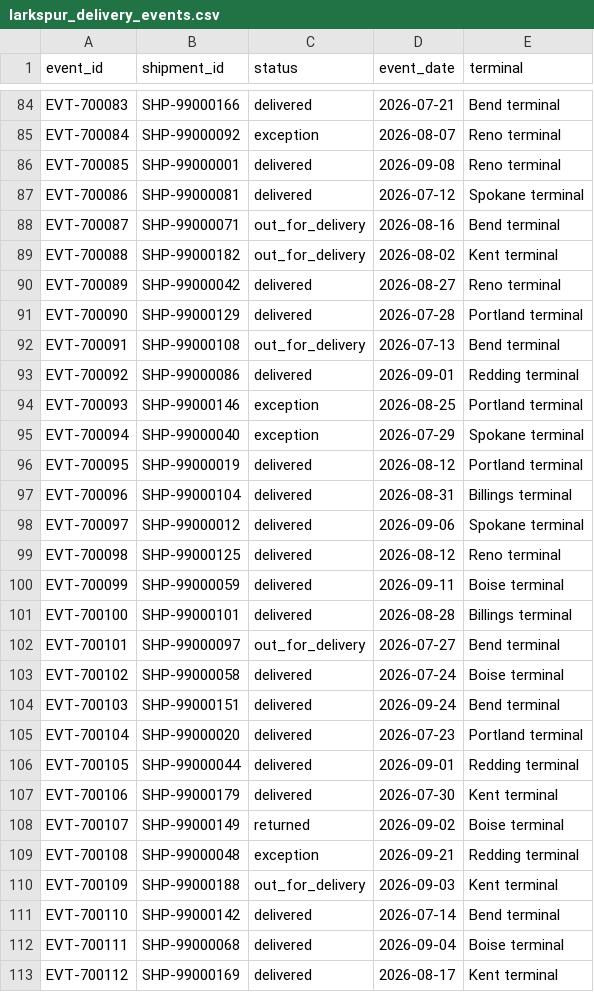
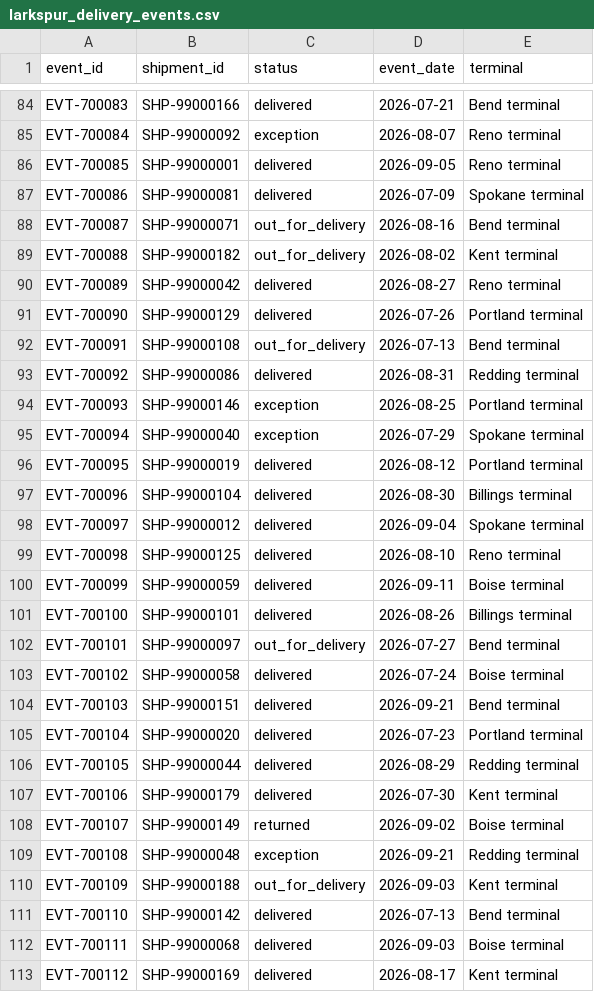
Before and after one commit to mikaeru-boop/ai-fluency-course-kit, a CSV file: data/larkspur_delivery_events.csv, drawn as a sheet; only a part is shown, gaps mark what is left out; the diff covers the shown part only.

```diff
--- a/data/larkspur_delivery_events.csv
+++ b/data/larkspur_delivery_events.csv
@@ -85,4 +85,4 @@ EVT-700083,SHP-99000166,delivered,2026-07-21,Bend terminal
 EVT-700084,SHP-99000092,exception,2026-08-07,Reno terminal
-EVT-700085,SHP-99000001,delivered,2026-09-08,Reno terminal
-EVT-700086,SHP-99000081,delivered,2026-07-12,Spokane terminal
+EVT-700085,SHP-99000001,delivered,2026-09-05,Reno terminal
+EVT-700086,SHP-99000081,delivered,2026-07-09,Spokane terminal
 EVT-700087,SHP-99000071,out_for_delivery,2026-08-16,Bend terminal
@@ -90,5 +90,5 @@ EVT-700088,SHP-99000182,out_for_delivery,2026-08-02,Kent terminal
 EVT-700089,SHP-99000042,delivered,2026-08-27,Reno terminal
-EVT-700090,SHP-99000129,delivered,2026-07-28,Portland terminal
+EVT-700090,SHP-99000129,delivered,2026-07-26,Portland terminal
 EVT-700091,SHP-99000108,out_for_delivery,2026-07-13,Bend terminal
-EVT-700092,SHP-99000086,delivered,2026-09-01,Redding terminal
+EVT-700092,SHP-99000086,delivered,2026-08-31,Redding terminal
 EVT-700093,SHP-99000146,exception,2026-08-25,Portland terminal
@@ -96,12 +96,12 @@ EVT-700094,SHP-99000040,exception,2026-07-29,Spokane terminal
 EVT-700095,SHP-99000019,delivered,2026-08-12,Portland terminal
-EVT-700096,SHP-99000104,delivered,2026-08-31,Billings terminal
-EVT-700097,SHP-99000012,delivered,2026-09-06,Spokane terminal
-EVT-700098,SHP-99000125,delivered,2026-08-12,Reno terminal
+EVT-700096,SHP-99000104,delivered,2026-08-30,Billings terminal
+EVT-700097,SHP-99000012,delivered,2026-09-04,Spokane terminal
+EVT-700098,SHP-99000125,delivered,2026-08-10,Reno terminal
 EVT-700099,SHP-99000059,delivered,2026-09-11,Boise terminal
-EVT-700100,SHP-99000101,delivered,2026-08-28,Billings terminal
+EVT-700100,SHP-99000101,delivered,2026-08-26,Billings terminal
 EVT-700101,SHP-99000097,out_for_delivery,2026-07-27,Bend terminal
 EVT-700102,SHP-99000058,delivered,2026-07-24,Boise terminal
-EVT-700103,SHP-99000151,delivered,2026-09-24,Bend terminal
+EVT-700103,SHP-99000151,delivered,2026-09-21,Bend terminal
 EVT-700104,SHP-99000020,delivered,2026-07-23,Portland terminal
-EVT-700105,SHP-99000044,delivered,2026-09-01,Redding terminal
+EVT-700105,SHP-99000044,delivered,2026-08-29,Redding terminal
 EVT-700106,SHP-99000179,delivered,2026-07-30,Kent terminal
@@ -110,4 +110,4 @@ EVT-700108,SHP-99000048,exception,2026-09-21,Redding terminal
 EVT-700109,SHP-99000188,out_for_delivery,2026-09-03,Kent terminal
-EVT-700110,SHP-99000142,delivered,2026-07-14,Bend terminal
-EVT-700111,SHP-99000068,delivered,2026-09-04,Boise terminal
+EVT-700110,SHP-99000142,delivered,2026-07-13,Bend terminal
+EVT-700111,SHP-99000068,delivered,2026-09-03,Boise terminal
 EVT-700112,SHP-99000169,delivered,2026-08-17,Kent terminal
```
Also changed, not shown: 43 edited cells elsewhere in this file, 7 other files.
